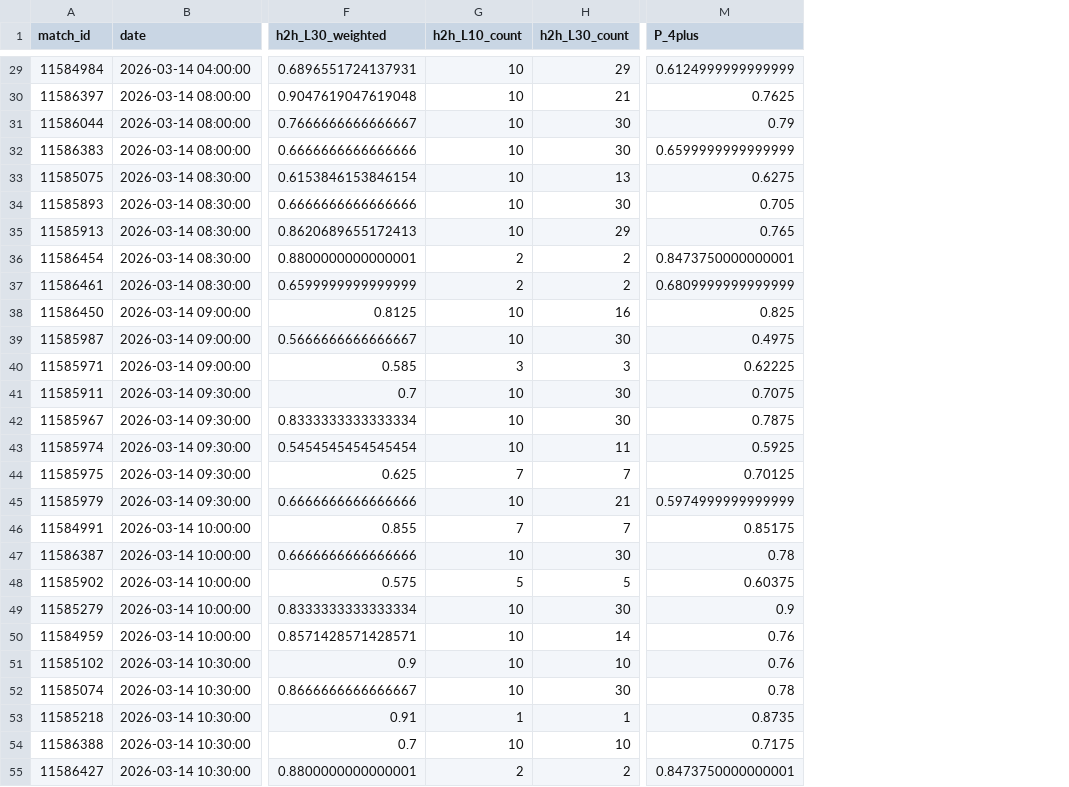
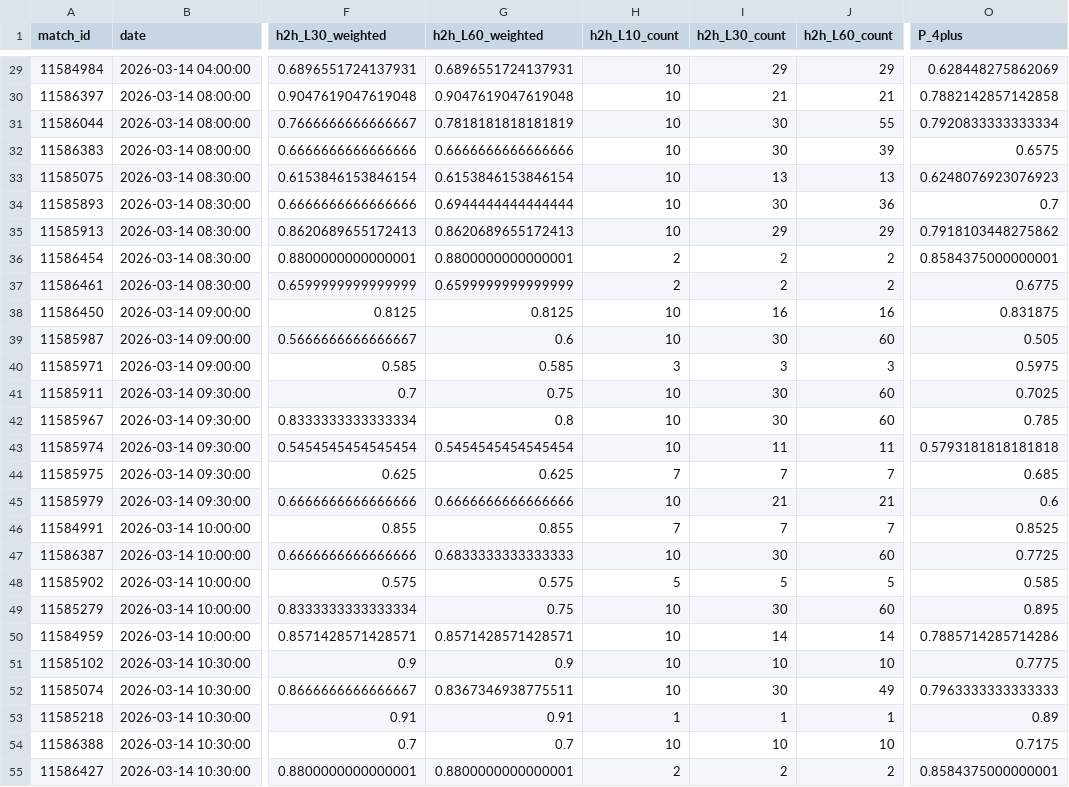
Before and after one commit to bettormanpicks/BMP-App, a CSV file: tabletennis/data/tt_czech_4plus_predictions.csv, drawn as a sheet; only a part is shown, gaps mark what is left out; addresses are those after the commit; the diff covers the shown part only; the diff names each change by its address in the sheet, - before the commit and + after, or states it on an @@ line.

```diff
--- a/tabletennis/data/tt_czech_4plus_predictions.csv
+++ b/tabletennis/data/tt_czech_4plus_predictions.csv
+column G (h2h_L60_weighted), rows 29-55: 0.6896551724137931 | 0.9047619047619048 | 0.7818181818181819 | 0.6666666666666666 | 0.6153846153846154 | 0.6944444444444444 | 0.8620689655172413 | 0.8800000000000001 | 0.6599999999999999 | 0.8125 | 0.6 | 0.585 | 0.75 | 0.8 | 0.5454545454545454 | 0.625 | 0.6666666666666666 | 0.855 | 0.6833333333333333 | 0.575 | 0.75 | 0.8571428571428571 | 0.9 | 0.8367346938775511 | 0.91 | 0.7 | 0.8800000000000001
+column J (h2h_L60_count), rows 29-55: 29 | 21 | 55 | 39 | 13 | 36 | 29 | 2 | 2 | 16 | 60 | 3 | 60 | 60 | 11 | 7 | 21 | 7 | 60 | 5 | 60 | 14 | 10 | 49 | 1 | 10 | 2
-O29 (P_4plus): 0.6124999999999999
+O29 (P_4plus): 0.628448275862069
-O30 (P_4plus): 0.7625
+O30 (P_4plus): 0.7882142857142858
-O31 (P_4plus): 0.79
+O31 (P_4plus): 0.7920833333333334
-O32 (P_4plus): 0.6599999999999999
+O32 (P_4plus): 0.6575
-O33 (P_4plus): 0.6275
+O33 (P_4plus): 0.6248076923076923
-O34 (P_4plus): 0.705
+O34 (P_4plus): 0.7
-O35 (P_4plus): 0.765
+O35 (P_4plus): 0.7918103448275862
-O36 (P_4plus): 0.8473750000000001
+O36 (P_4plus): 0.8584375000000001
-O37 (P_4plus): 0.6809999999999999
+O37 (P_4plus): 0.6775
-O38 (P_4plus): 0.825
+O38 (P_4plus): 0.831875
-O39 (P_4plus): 0.4975
+O39 (P_4plus): 0.505
-O40 (P_4plus): 0.62225
+O40 (P_4plus): 0.5975
-O41 (P_4plus): 0.7075
+O41 (P_4plus): 0.7025
-O42 (P_4plus): 0.7875
+O42 (P_4plus): 0.785
-O43 (P_4plus): 0.5925
+O43 (P_4plus): 0.5793181818181818
-O44 (P_4plus): 0.70125
+O44 (P_4plus): 0.685
-O45 (P_4plus): 0.5974999999999999
+O45 (P_4plus): 0.6
-O46 (P_4plus): 0.85175
+O46 (P_4plus): 0.8525
-O47 (P_4plus): 0.78
+O47 (P_4plus): 0.7725
-O48 (P_4plus): 0.60375
+O48 (P_4plus): 0.585
-O49 (P_4plus): 0.9
+O49 (P_4plus): 0.895
-O50 (P_4plus): 0.76
+O50 (P_4plus): 0.7885714285714286
-O51 (P_4plus): 0.76
+O51 (P_4plus): 0.7775
-O52 (P_4plus): 0.78
+O52 (P_4plus): 0.7963333333333333
-O53 (P_4plus): 0.8735
+O53 (P_4plus): 0.89
-O55 (P_4plus): 0.8473750000000001
+O55 (P_4plus): 0.8584375000000001
```
Also changed, not shown: 129 edited cells elsewhere in this file, nba/data/nbateamgametotals.csv, tabletennis/data/tt_czech_features_weighted.csv, 18 other files.
